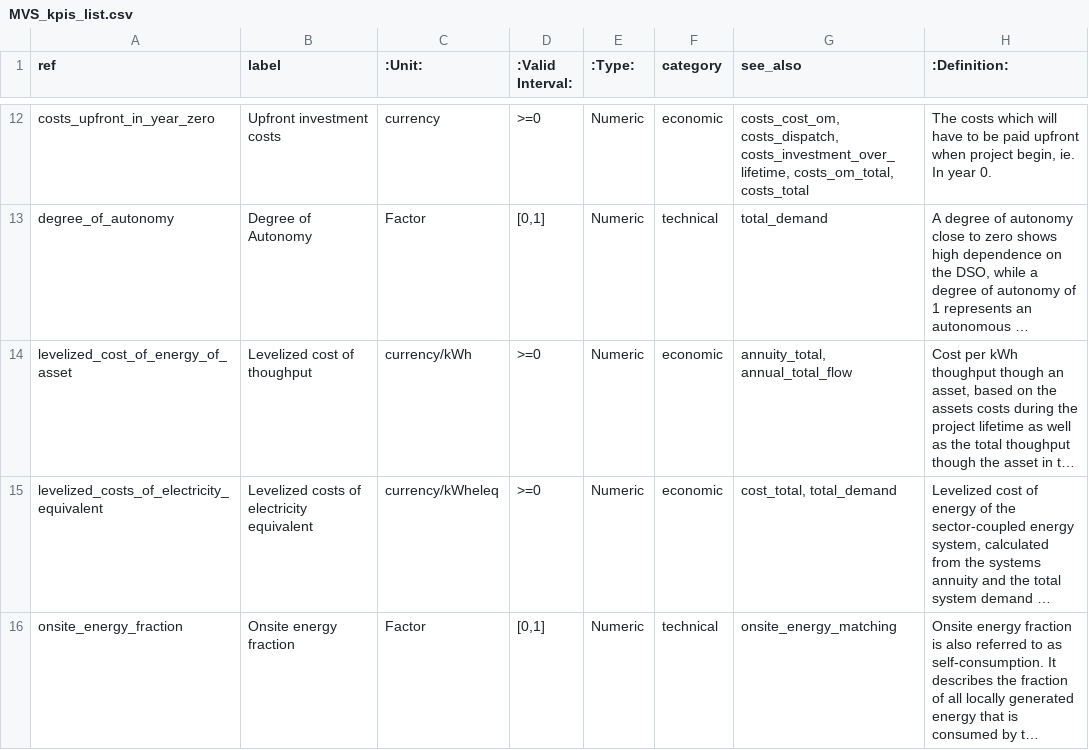
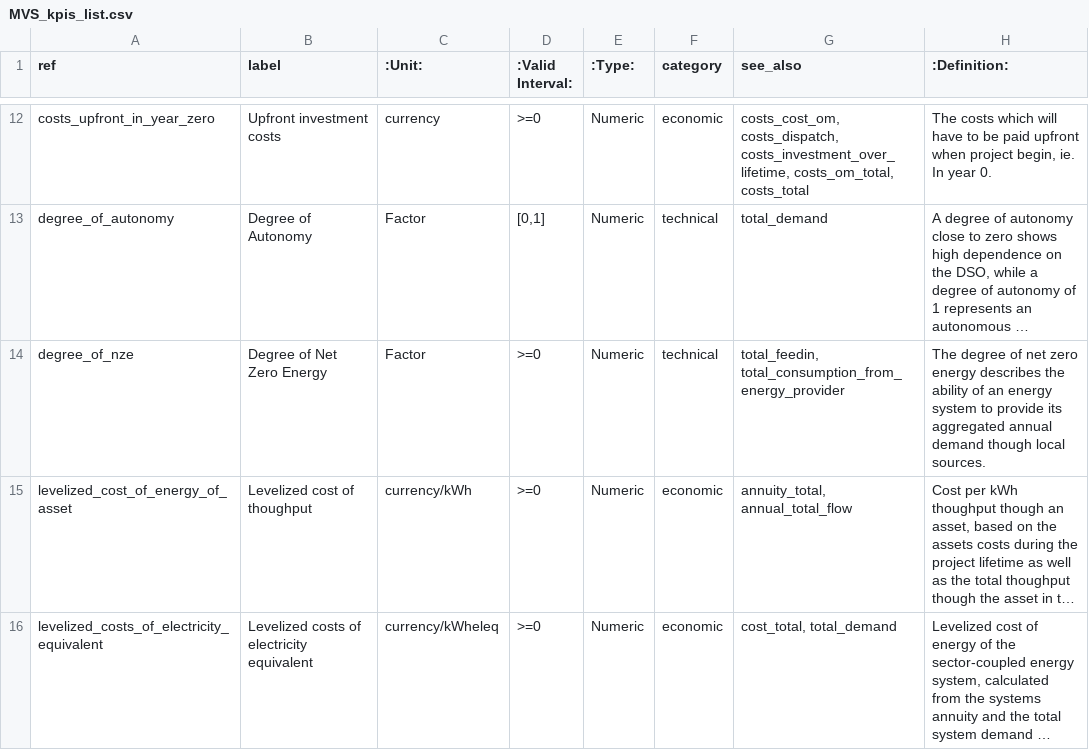
Before and after one commit to rl-institut/multi-vector-simulator, a CSV file: docs/MVS_kpis_list.csv, drawn as a sheet; only a part is shown, gaps mark what is left out; the shorter side is filled out with more unchanged rows; long unchanged cells end in …; the diff names each change by its address in the sheet, - before the commit and + after, or states it on an @@ line.

Commit message:
Add and fix Degree of net zero energy (NZE)

```diff
--- a/docs/MVS_kpis_list.csv
+++ b/docs/MVS_kpis_list.csv
+row 14: degree_of_nze | Degree of Net Zero Energy | Factor | >=0 | Numeric | technical | total_feedin, total_consumption_from_energy_provider | The degree of net zero energy describes the ability of an energy system to provide its aggregated annual demand though local sources.
```
Also changed, not shown: 2 other files.
